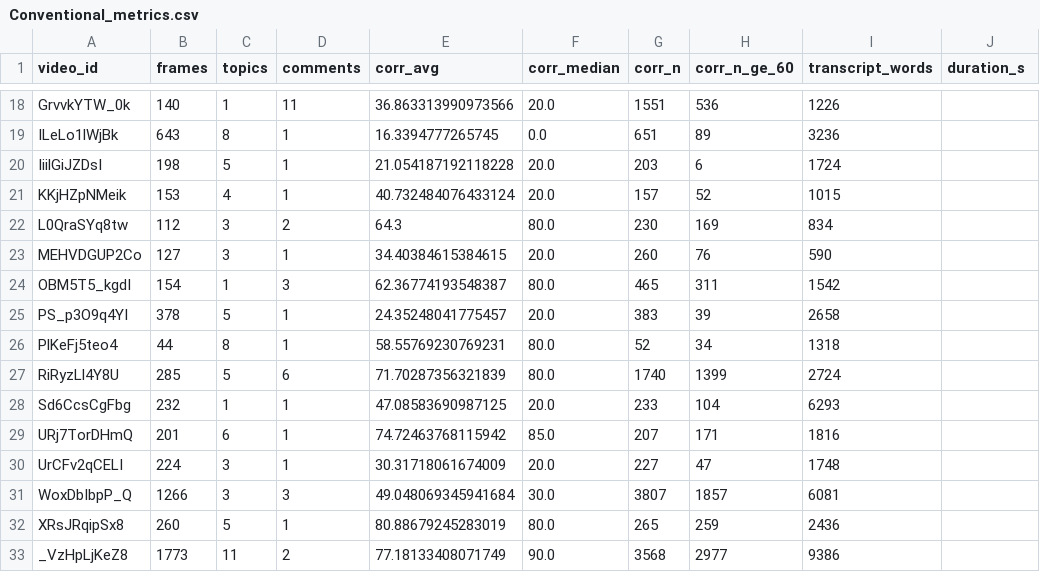
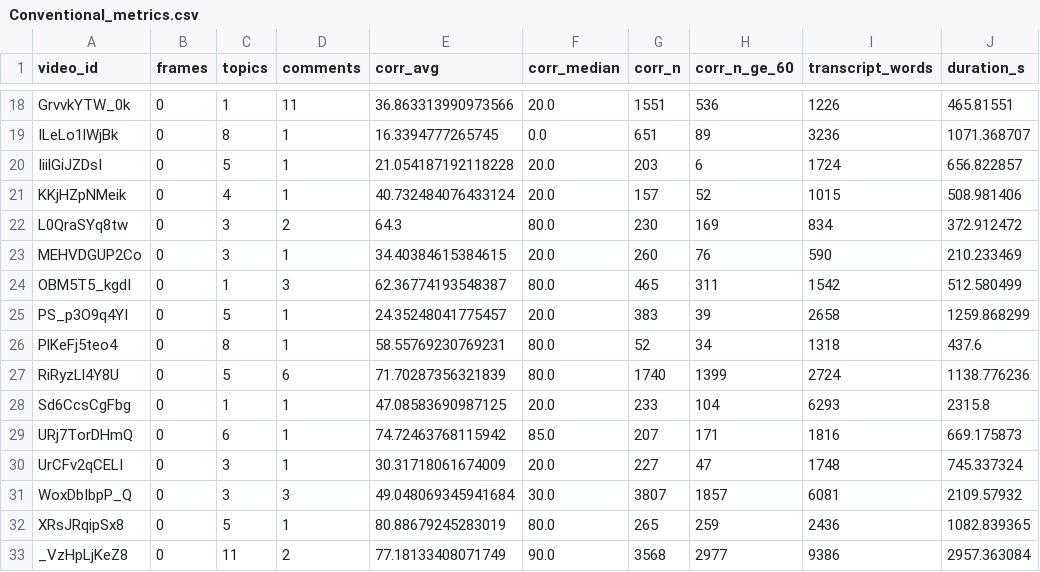
Before and after one commit to greatroboticslab/embodiedAI, a CSV file: TranscriptAnalysis/results/metrics/Conventional_metrics.csv, drawn as a sheet; only a part is shown, gaps mark what is left out; the diff covers the shown part only; the diff names each change by its address in the sheet, - before the commit and + after, or states it on an @@ line.

```diff
--- a/TranscriptAnalysis/results/metrics/Conventional_metrics.csv
+++ b/TranscriptAnalysis/results/metrics/Conventional_metrics.csv
-B18 (frames): 140
+B18 (frames): 0
-J18 (duration_s): (empty)
+J18 (duration_s): 465.81551
-B19 (frames): 643
+B19 (frames): 0
-J19 (duration_s): (empty)
+J19 (duration_s): 1071.368707
-B20 (frames): 198
+B20 (frames): 0
-J20 (duration_s): (empty)
+J20 (duration_s): 656.822857
-B21 (frames): 153
+B21 (frames): 0
-J21 (duration_s): (empty)
+J21 (duration_s): 508.981406
-B22 (frames): 112
+B22 (frames): 0
-J22 (duration_s): (empty)
+J22 (duration_s): 372.912472
-B23 (frames): 127
+B23 (frames): 0
-J23 (duration_s): (empty)
+J23 (duration_s): 210.233469
-B24 (frames): 154
+B24 (frames): 0
-J24 (duration_s): (empty)
+J24 (duration_s): 512.580499
-B25 (frames): 378
+B25 (frames): 0
-J25 (duration_s): (empty)
+J25 (duration_s): 1259.868299
-B26 (frames): 44
+B26 (frames): 0
-J26 (duration_s): (empty)
+J26 (duration_s): 437.6
-B27 (frames): 285
+B27 (frames): 0
-J27 (duration_s): (empty)
+J27 (duration_s): 1138.776236
-B28 (frames): 232
+B28 (frames): 0
-J28 (duration_s): (empty)
+J28 (duration_s): 2315.8
-B29 (frames): 201
+B29 (frames): 0
-J29 (duration_s): (empty)
+J29 (duration_s): 669.175873
-B30 (frames): 224
+B30 (frames): 0
-J30 (duration_s): (empty)
+J30 (duration_s): 745.337324
-B31 (frames): 1266
+B31 (frames): 0
-J31 (duration_s): (empty)
+J31 (duration_s): 2109.57932
-B32 (frames): 260
+B32 (frames): 0
-J32 (duration_s): (empty)
+J32 (duration_s): 1082.839365
-B33 (frames): 1773
+B33 (frames): 0
-J33 (duration_s): (empty)
+J33 (duration_s): 2957.363084
```
Also changed, not shown: 80 edited cells elsewhere in this file, TranscriptAnalysis/results/metrics/Conventional_aggregate.csv, TranscriptAnalysis/results/metrics/Embodied_aggregate.csv, 5 other files.
